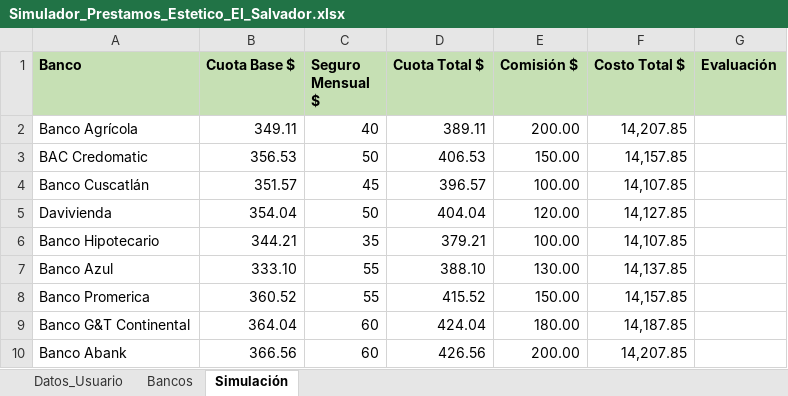
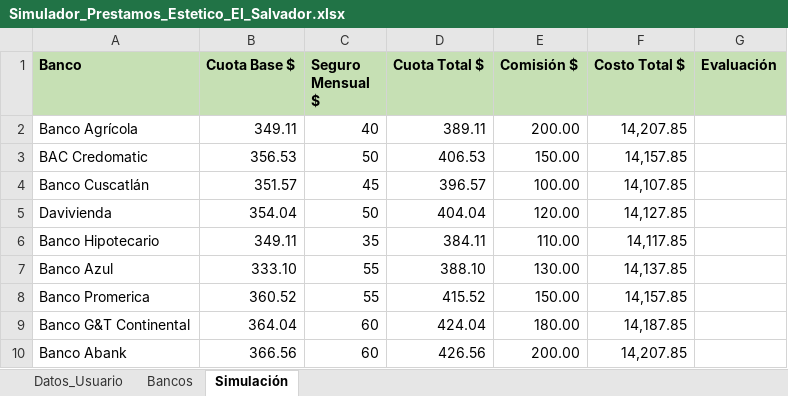
Before and after one commit to marvinnerio1983-source/TAREA-EPI, an Excel workbook: Simulador_Prestamos_Estetico_El_Salvador.xlsx, sheet Simulación, drawn as a sheet; only a part is shown; values as stored, in another font and other column widths than the file's, no borders; table styles not drawn; the diff names each change by its address in the sheet, - before the commit and + after, or states it on an @@ line.

Commit message:
Add files via upload

```diff
--- a/Simulador_Prestamos_Estetico_El_Salvador.xlsx (sheet Simulación)
+++ b/Simulador_Prestamos_Estetico_El_Salvador.xlsx (sheet Simulación)
-B6 (Cuota Base $): 344.21
+B6 (Cuota Base $): 349.11
-D6 (Cuota Total $): 379.21
+D6 (Cuota Total $): 384.11
-E6 (Comisión $): 100.00
+E6 (Comisión $): 110.00
-F6 (Costo Total $): 14,107.85
+F6 (Costo Total $): 14,117.85
```
Also changed, not shown: sheet Bancos.
